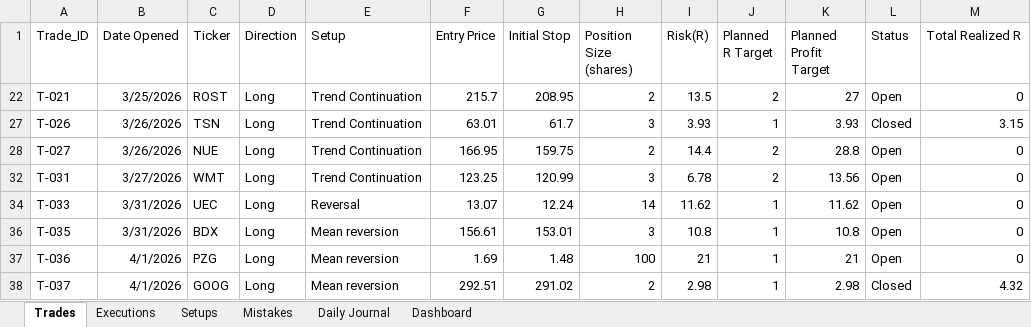
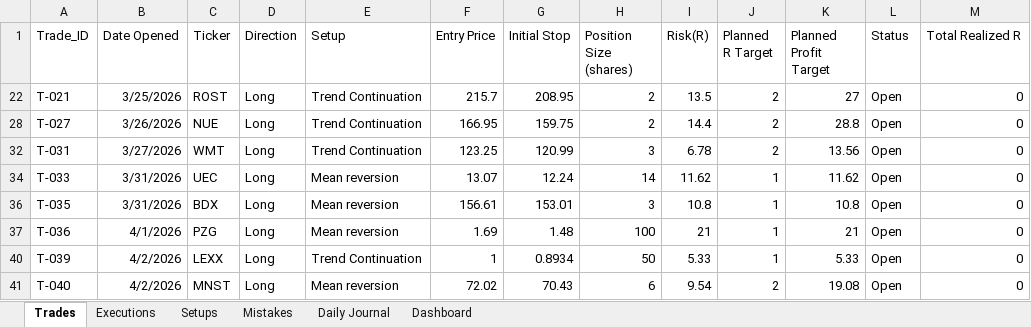
Before and after one commit to alonsome/Trading, an Excel workbook: New tracking file.xlsx, sheet Trades, drawn as a sheet; values as stored, in another font and other column widths than the file's, no borders; conditional formats not drawn; removed rows and columns are numbered as before the commit, all else as after; the diff names each change by its address in the sheet, - before the commit and + after, or states it on an @@ line.

Commit message:
update 20260402

```diff
--- a/New tracking file.xlsx (sheet Trades)
+++ b/New tracking file.xlsx (sheet Trades)
@@ row 27 hidden: T-026 | 3/26/2026 | TSN | Long | Trend Continuation | 63.01 | 61.7 | 3 | 3.93 | 1 | 3.93 | Closed | 3.15 @@
-E34 (Setup): Reversal
+E34 (Setup): Mean reversion
@@ row 38 hidden: T-037 | 4/1/2026 | GOOG | Long | Mean reversion | 292.51 | 291.02 | 2 | 2.98 | 1 | 2.98 | Closed | 4.32 @@
+row 40: T-039 | 4/2/2026 | LEXX | Long | Trend Continuation | 1 | 0.8934 | 50 | 5.33 | 1 | 5.33 | Open | 0
+row 41: T-040 | 4/2/2026 | MNST | Long | Mean reversion | 72.02 | 70.43 | 6 | 9.54 | 2 | 19.08 | Open | 0
```
Also changed, not shown: sheet Setups, sheet Executions, sheet Dashboard, hidden cells.
